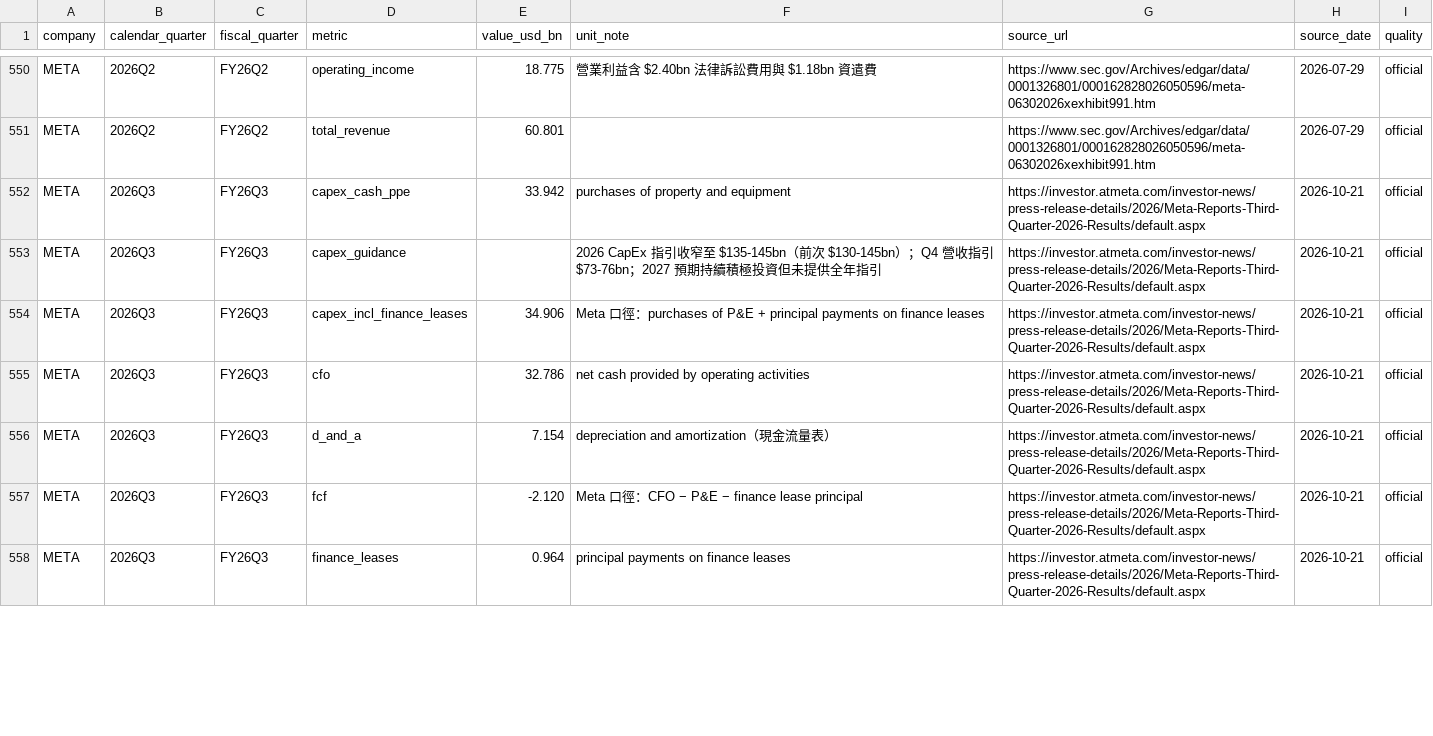
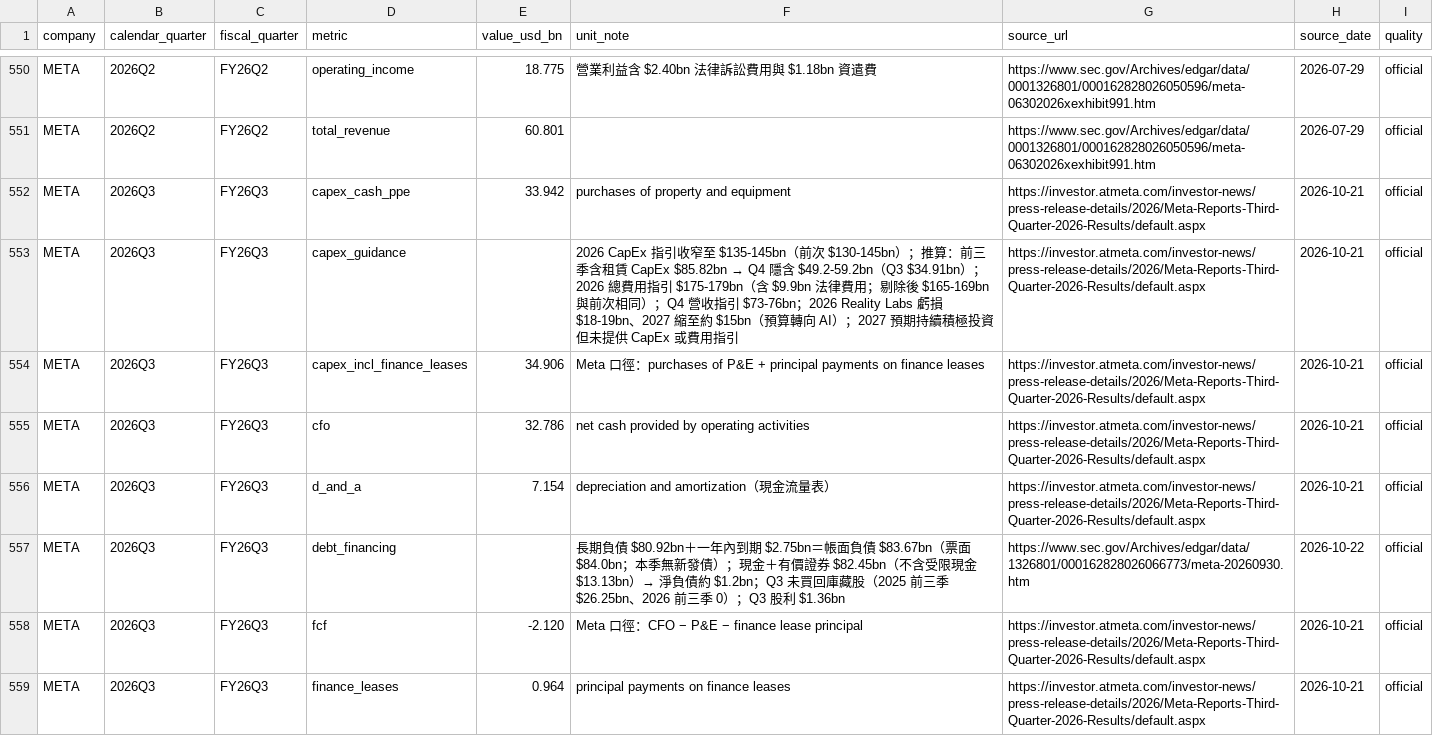
Before and after one commit to HoMuChen/finance.homuchen.com, a CSV file: data/L1_hyperscalers.csv, drawn as a sheet; only a part is shown, gaps mark what is left out; the diff covers the shown part only.

```diff
--- a/data/L1_hyperscalers.csv
+++ b/data/L1_hyperscalers.csv
@@ -552,3 +552,3 @@ META,2026Q2,FY26Q2,total_revenue,60.801,,https://www.sec.gov/Archives/edgar/data
 META,2026Q3,FY26Q3,capex_cash_ppe,33.942,purchases of property and equipment,https://investor.atmeta.com/investor-news/press-release-details/2026/Meta-Reports-Third-Quarter-2026-Results/default.aspx,2026-10-21,official
-META,2026Q3,FY26Q3,capex_guidance,,2026 CapEx 指引收窄至 $135-145bn（前次 $130-145bn）；Q4 營收指引 $73-76bn；2027 預期持續積極投資但未提供全年指引,https://investor.atmeta.com/investor-news/press-release-details/2026/Meta-Reports-Third-Quarter-2026-Results/default.aspx,2026-10-21,official
+META,2026Q3,FY26Q3,capex_guidance,,2026 CapEx 指引收窄至 $135-145bn（前次 $130-145bn）；推算：前三季含租賃 CapEx $85.82bn → Q4 隱含 $49.2-59.2bn（Q3 $34.91bn）；2026 總費用指引 $175-179bn（含 $9.9bn 法律費用；剔除後 $165-169bn 與前次相同）；Q4 營收指引 $73-76bn；2026 Reality Labs 虧損 $18-19bn、2027 縮至約 $15bn（預算轉向 AI）；2027 預期持續積極投資但未提供 CapEx 或費用指引,https://investor.atmeta.com/investor-news/press-release-details/2026/Meta-Reports-Third-Quarter-2026-Results/default.aspx,2026-10-21,official
 META,2026Q3,FY26Q3,capex_incl_finance_leases,34.906,Meta 口徑：purchases of P&E + principal payments on finance leases,https://investor.atmeta.com/investor-news/press-release-details/2026/Meta-Reports-Third-Quarter-2026-Results/default.aspx,2026-10-21,official
@@ -556,2 +556,3 @@ META,2026Q3,FY26Q3,cfo,32.786,net cash provided by operating activities,https://
 META,2026Q3,FY26Q3,d_and_a,7.154,depreciation and amortization（現金流量表）,https://investor.atmeta.com/investor-news/press-release-details/2026/Meta-Reports-Third-Quarter-2026-Results/default.aspx,2026-10-21,official
+META,2026Q3,FY26Q3,debt_financing,,長期負債 $80.92bn＋一年內到期 $2.75bn＝帳面負債 $83.67bn（票面 $84.0bn；本季無新發債）；現金＋有價證券 $82.45bn（不含受限現金 $13.13bn）→ 淨負債約 $1.2bn；Q3 未買回庫藏股（2025 前三季 $26.25bn、2026 前三季 0）；Q3 股利 $1.36bn,https://www.sec.gov/Archives/edgar/data/1326801/000162828026066773/meta-20260930.htm,2026-10-22,official
 META,2026Q3,FY26Q3,fcf,-2.120,Meta 口徑：CFO − P&E − finance lease principal,https://investor.atmeta.com/investor-news/press-release-details/2026/Meta-Reports-Third-Quarter-2026-Results/default.aspx,2026-10-21,official
```
Also changed, not shown: 2 added rows and 3 edited cells elsewhere in this file, 3 other files.
